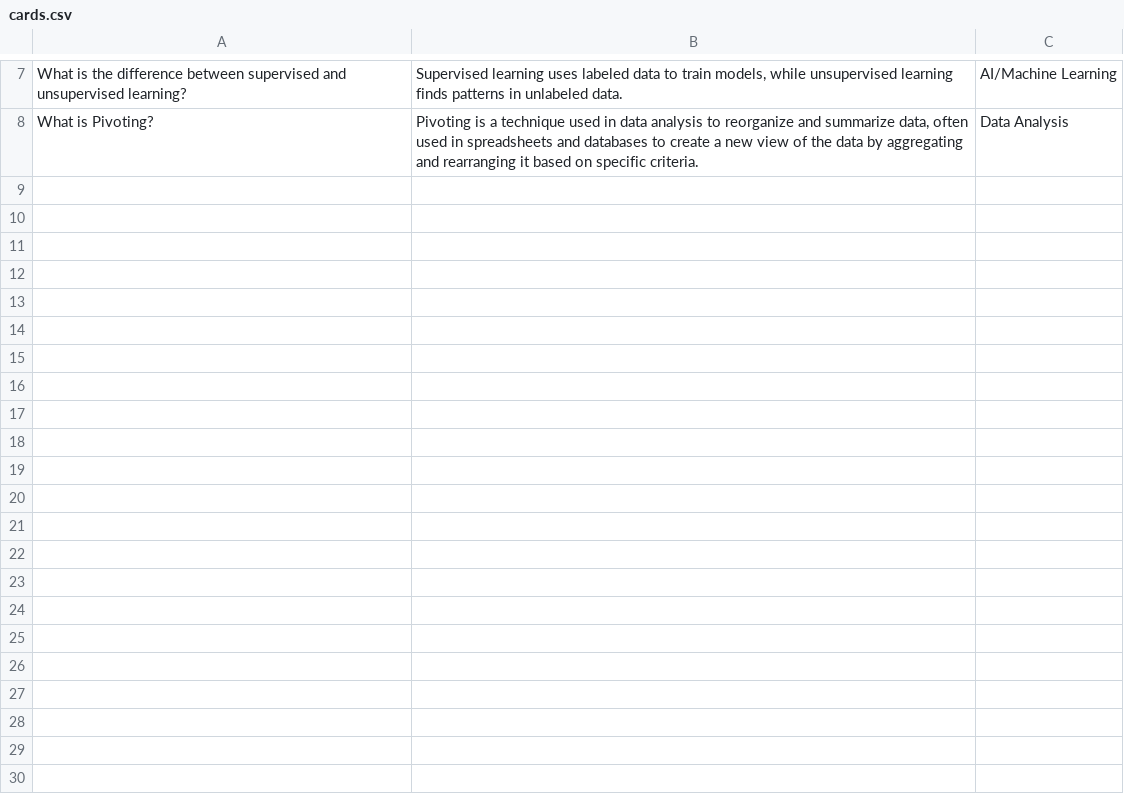
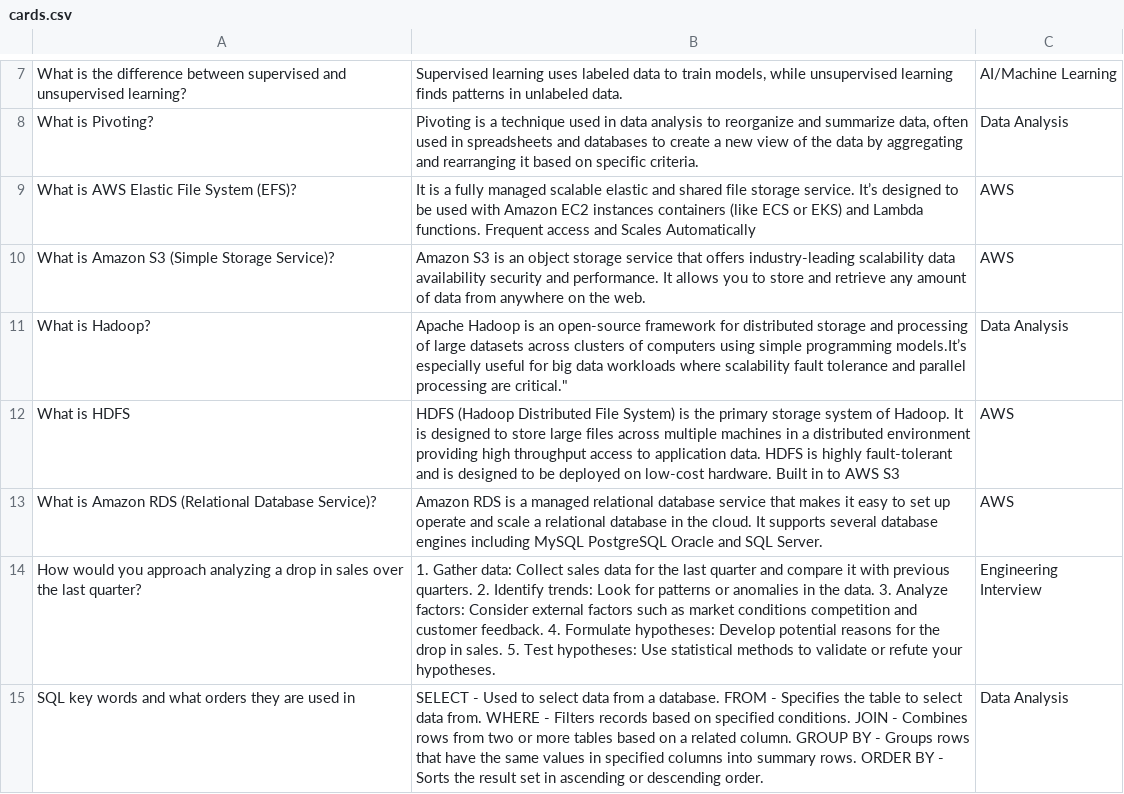
Before and after one commit to Joshua-Van-Rossum/Study-Materials, a CSV file: Database/cards.csv, drawn as a sheet; only a part is shown, gaps mark what is left out; the diff names each change by its address in the sheet, - before the commit and + after, or states it on an @@ line.

Commit message:
More cards

```diff
--- a/Database/cards.csv
+++ b/Database/cards.csv
+row 9: What is AWS Elastic File System (EFS)? | It is a fully managed scalable elastic and shared file storage service. It’s designed to be used with Amazon EC2 instances containers (like ECS or EKS) and Lambda functions. Frequent access and Scales Automatically | AWS
+row 10: What is Amazon S3 (Simple Storage Service)? | Amazon S3 is an object storage service that offers industry-leading scalability data availability security and performance. It allows you to store and retrieve any amount of data from anywhere on the web. | AWS
+row 11: What is Hadoop? | Apache Hadoop is an open-source framework for distributed storage and processing of large datasets across clusters of computers using simple programming models.It’s especially useful for big data workloads where scalability fault tolerance and parallel processing are critical." | Data Analysis
+row 12: What is HDFS | HDFS (Hadoop Distributed File System) is the primary storage system of Hadoop. It is designed to store large files across multiple machines in a distributed environment providing high throughput access to application data. HDFS is highly fault-tolerant and is designed to be deployed on low-cost hardware. Built in to AWS S3 | AWS
+row 13: What is Amazon RDS (Relational Database Service)? | Amazon RDS is a managed relational database service that makes it easy to set up operate and scale a relational database in the cloud. It supports several database engines including MySQL PostgreSQL Oracle and SQL Server. | AWS
+row 14: How would you approach analyzing a drop in sales over the last quarter? | 1. Gather data: Collect sales data for the last quarter and compare it with previous quarters. 2. Identify trends: Look for patterns or anomalies in the data. 3. Analyze factors: Consider external factors such as market conditions competition and customer feedback. 4. Formulate hypotheses: Develop potential reasons for the drop in sales. 5. Test hypotheses: Use statistical methods to validate or refute your hypotheses. | Engineering Interview
+row 15: SQL key words and what orders they are used in | SELECT - Used to select data from a database. FROM - Specifies the table to select data from. WHERE - Filters records based on specified conditions. JOIN - Combines rows from two or more tables based on a related column. GROUP BY - Groups rows that have the same values in specified columns into summary rows. ORDER BY - Sorts the result set in ascending or descending order. | Data Analysis
```
